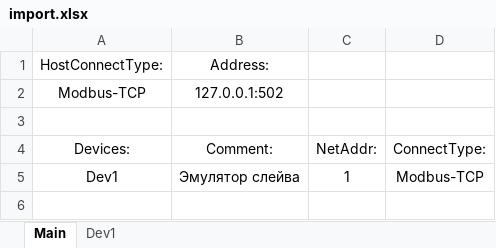
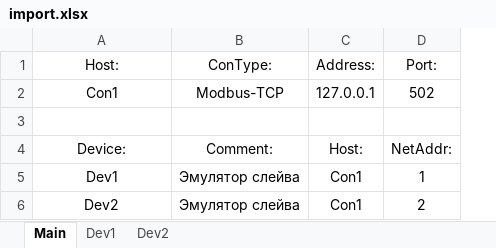
Before and after one commit to Part001-R/BlackBox, an Excel workbook: configs/import.xlsx, sheet Main, drawn as a sheet; values as stored, in another font and other column widths than the file's, no borders; removed rows and columns are numbered as before the commit, all else as after; the diff names each change by its address in the sheet, - before the commit and + after, or states it on an @@ line.

```diff
--- a/configs/import.xlsx (sheet Main)
+++ b/configs/import.xlsx (sheet Main)
+sheet tab: Dev2
+column C, rows 4-5: Host: | Con1
-column D, rows 4-5: ConnectType: | Modbus-TCP
-row 1: HostConnectType: | Address:
-row 2: Modbus-TCP | 127.0.0.1:502
+row 1: Host: | ConType: | Address: | Port:
+row 2: Con1 | Modbus-TCP | 127.0.0.1 | 502
-A4: Devices:
+A4: Device:
+row 6: Dev2 | Эмулятор слейва | Con1 | 2
```
Also changed, not shown: sheet Dev1, 6 other files.
